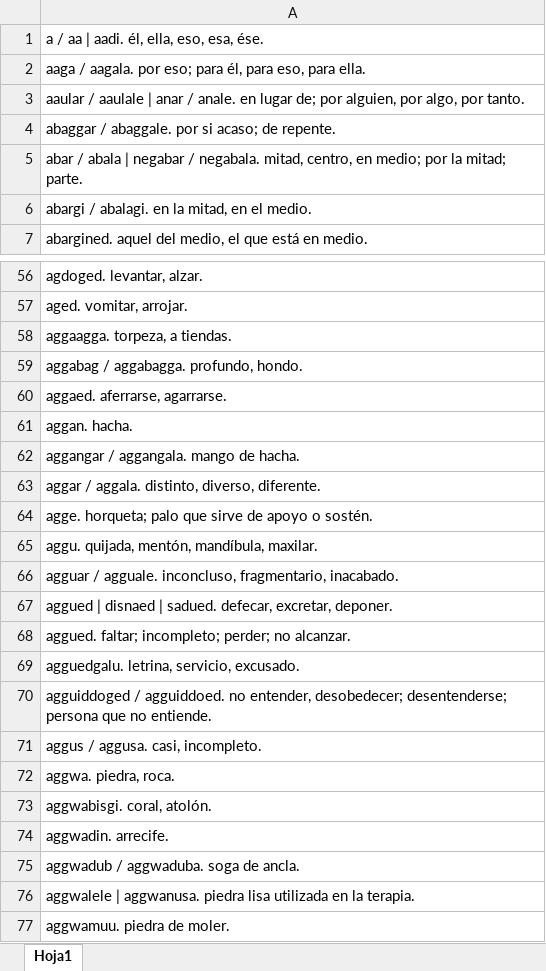
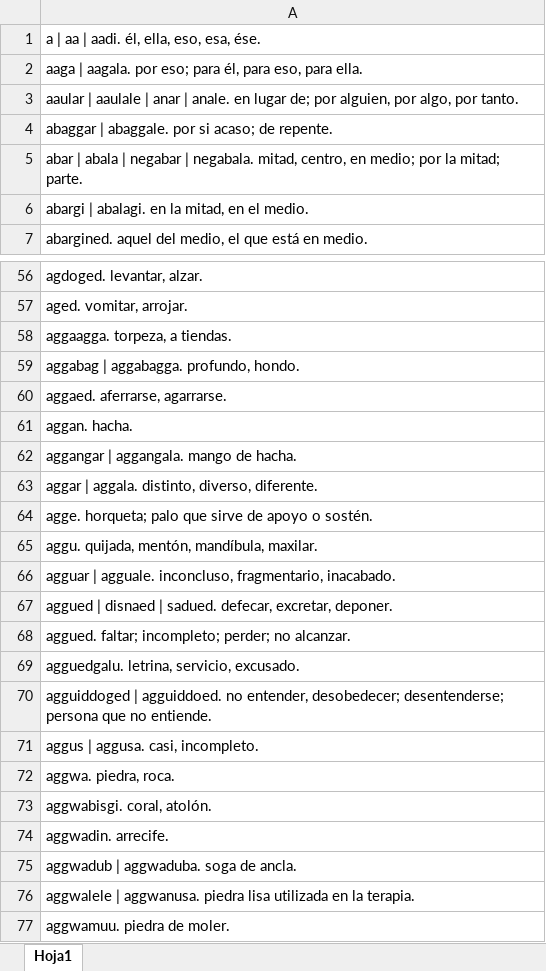
Before and after one commit to hakuruklis/Traductor-PC4, an Excel workbook: Pruebas/Palabras.xlsx, sheet Hoja1, drawn as a sheet; only a part is shown, gaps mark what is left out; values as stored, in another font and other column widths than the file's, no borders; the diff covers the shown part only; the diff names each change by its address in the sheet, - before the commit and + after, or states it on an @@ line.

```diff
--- a/Pruebas/Palabras.xlsx (sheet Hoja1)
+++ b/Pruebas/Palabras.xlsx (sheet Hoja1)
-A1: a / aa | aadi. él, ella, eso, esa, ése.
+A1: a | aa | aadi. él, ella, eso, esa, ése.
-A2: aaga / aagala. por…
+A2: aaga | aagala. por…
-A3: aaular / aaulale | anar / anale. en…
+A3: aaular | aaulale | anar | anale. en…
-A4: abaggar / abaggale. por si acaso; de repente.
+A4: abaggar | abaggale. por si acaso; de repente.
-A5: abar / abala | negabar / negabala. mitad,…
+A5: abar | abala | negabar | negabala. mitad,…
-A6: abargi / abalagi. en la mitad, en el medio.
+A6: abargi | abalagi. en la mitad, en el medio.
-A59: aggabag / aggabagga. profundo, hondo.
+A59: aggabag | aggabagga. profundo, hondo.
-A62: aggangar / aggangala. mango de hacha.
+A62: aggangar | aggangala. mango de hacha.
-A63: aggar / aggala. distinto, diverso, diferente.
+A63: aggar | aggala. distinto, diverso, diferente.
-A66: agguar / agguale. inconcluso,…
+A66: agguar | agguale. inconcluso,…
-A70: agguiddoged / agguiddoed. no…
+A70: agguiddoged | agguiddoed. no…
-A71: aggus / aggusa. casi, incompleto.
+A71: aggus | aggusa. casi, incompleto.
-A75: aggwadub / aggwaduba. soga de ancla.
+A75: aggwadub | aggwaduba. soga de ancla.
```
Also changed, not shown: 43 edited cells elsewhere in this sheet, 1 other file.
